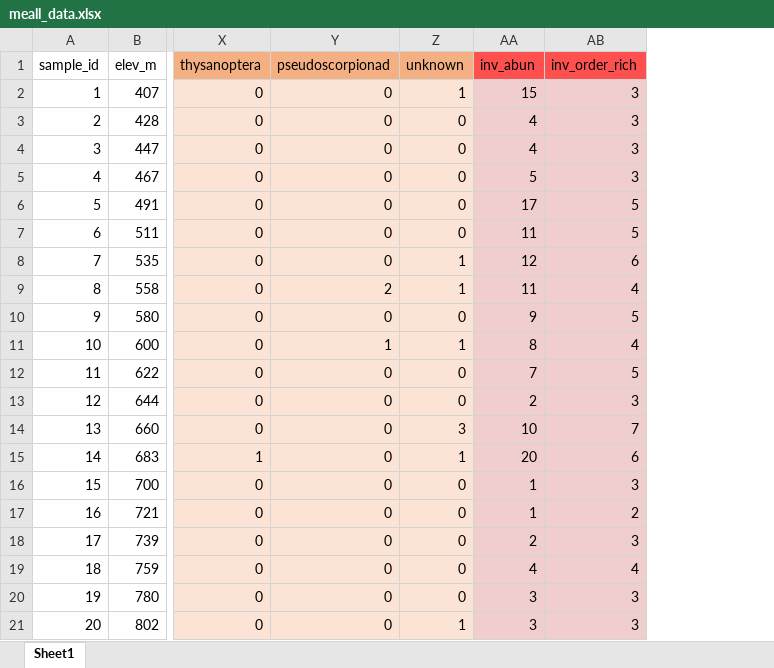
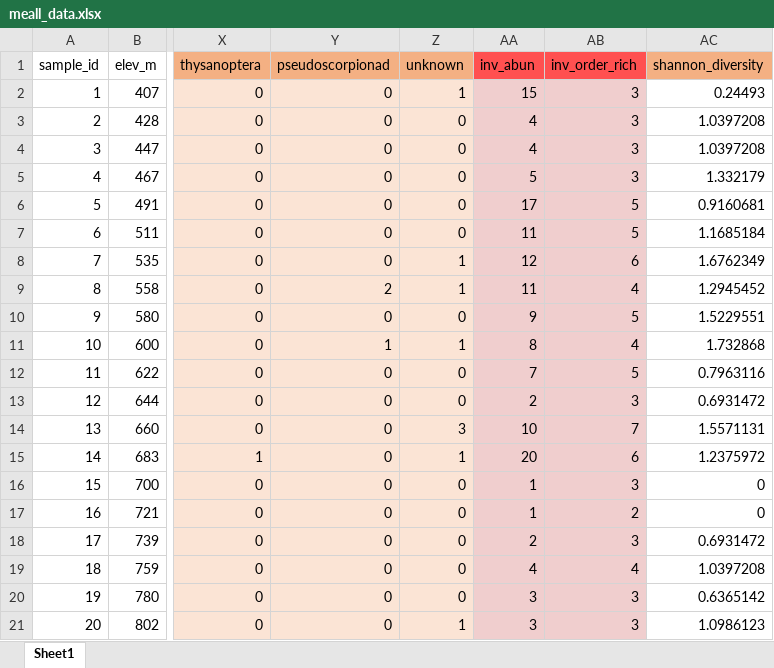
Before and after one commit to adela-pafkova/invertebrates-badaguish, an Excel workbook: meall_data.xlsx, sheet Sheet1, drawn as a sheet; only a part is shown, gaps mark what is left out; values as stored, in another font and other column widths than the file's, no borders; charts and pictures not drawn; the diff names each change by its address in the sheet, - before the commit and + after, or states it on an @@ line.

Commit message:
datasets exchanged for ones with inv diversity

```diff
--- a/meall_data.xlsx (sheet Sheet1)
+++ b/meall_data.xlsx (sheet Sheet1)
+column AC (shannon_diversity), rows 2-21: 0.24493 | 1.0397208 | 1.0397208 | 1.332179 | 0.9160681 | 1.1685184 | 1.6762349 | 1.2945452 | 1.5229551 | 1.732868 | 0.7963116 | 0.6931472 | 1.5571131 | 1.2375972 | 0 | 0 | 0.6931472 | 1.0397208 | 0.6365142 | 1.0986123
```
Also changed, not shown: charts or pictures, 2 other files.
